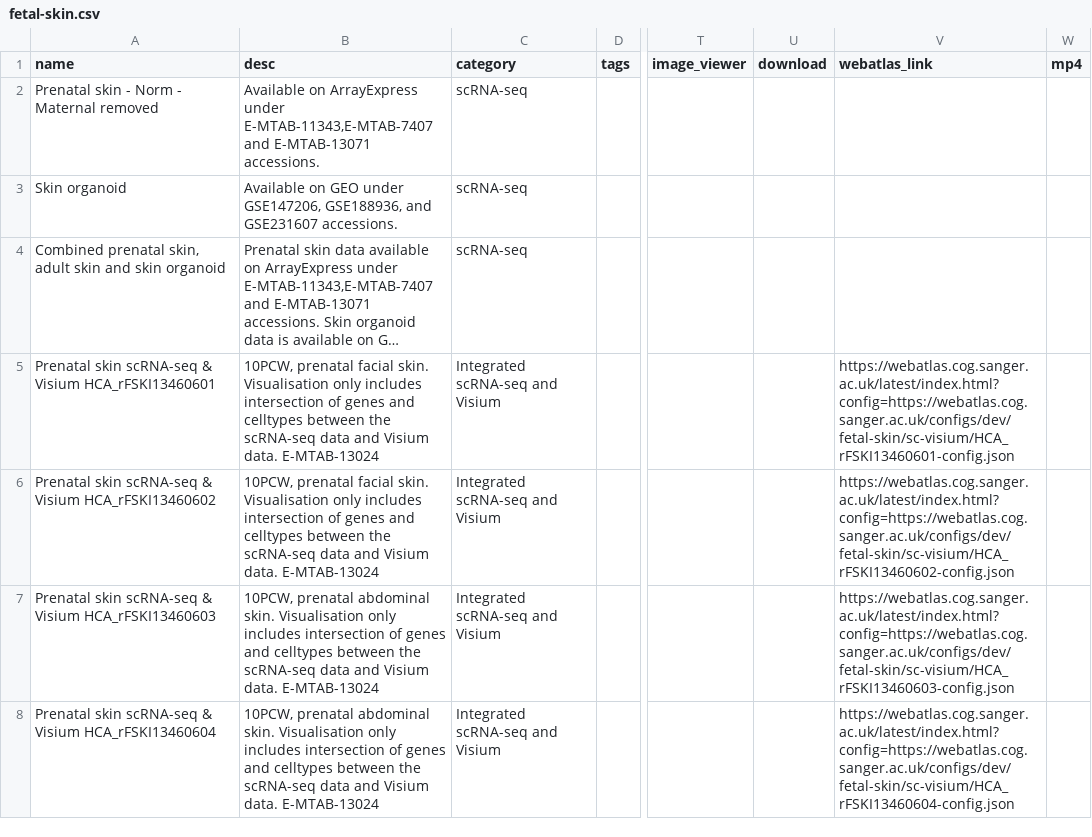
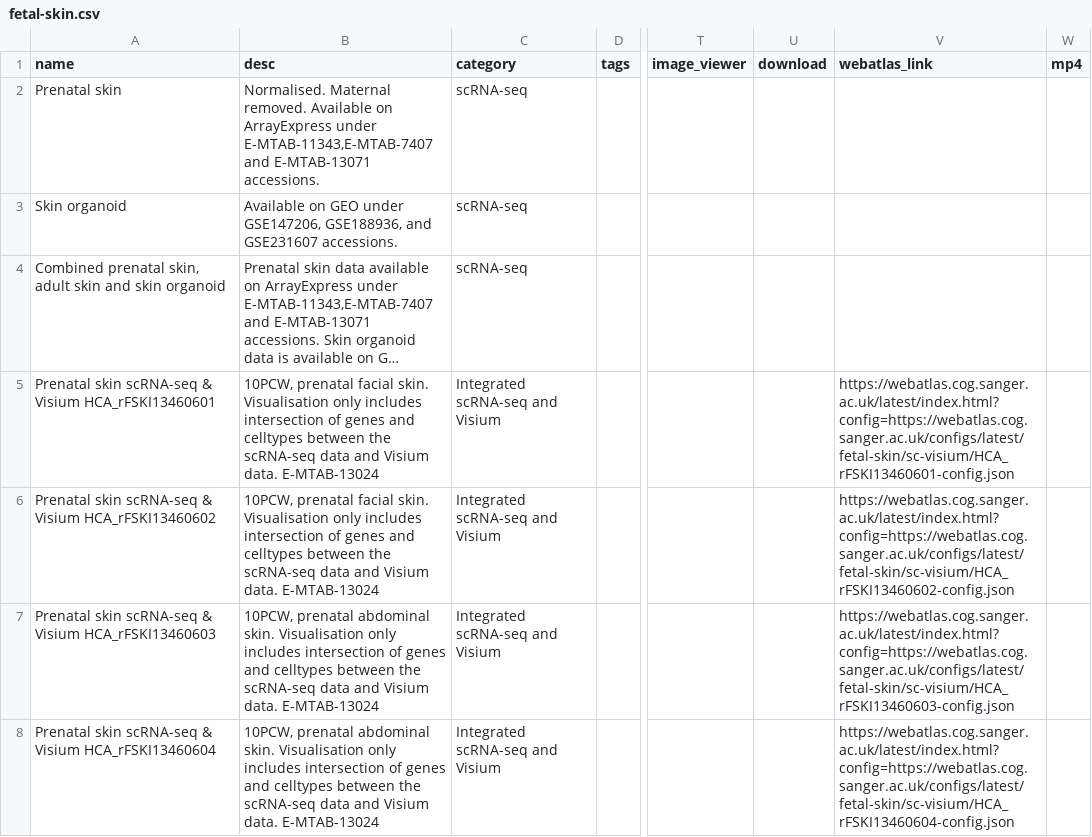
Before and after one commit to haniffalab/jekyll-hdca, a CSV file: _data/fetal-skin.csv, drawn as a sheet; only a part is shown, gaps mark what is left out; long unchanged cells end in …; the diff covers the shown part only; the diff names each change by its address in the sheet, - before the commit and + after, or states it on an @@ line.

Commit message:
update fetal-skin webatlas config links to latest
remove 'norm maternal removed' from prenatal skin

```diff
--- a/_data/fetal-skin.csv
+++ b/_data/fetal-skin.csv
-A2 (name): Prenatal skin - Norm - Maternal removed
+A2 (name): Prenatal skin
-B2 (desc): Available on…
+B2 (desc): Normalised. Maternal removed. Available on…
-V5 (webatlas_link): https://webatlas.cog.sanger.ac.uk/latest/index.html?config=https://webatlas.cog.sanger.ac.uk/configs/dev/fetal-skin/sc-visium/HCA_rFSKI13460601-config.json
+V5 (webatlas_link): https://webatlas.cog.sanger.ac.uk/latest/index.html?config=https://webatlas.cog.sanger.ac.uk/configs/latest/fetal-skin/sc-visium/HCA_rFSKI13460601-config.json
-V6 (webatlas_link): https://webatlas.cog.sanger.ac.uk/latest/index.html?config=https://webatlas.cog.sanger.ac.uk/configs/dev/fetal-skin/sc-visium/HCA_rFSKI13460602-config.json
+V6 (webatlas_link): https://webatlas.cog.sanger.ac.uk/latest/index.html?config=https://webatlas.cog.sanger.ac.uk/configs/latest/fetal-skin/sc-visium/HCA_rFSKI13460602-config.json
-V7 (webatlas_link): https://webatlas.cog.sanger.ac.uk/latest/index.html?config=https://webatlas.cog.sanger.ac.uk/configs/dev/fetal-skin/sc-visium/HCA_rFSKI13460603-config.json
+V7 (webatlas_link): https://webatlas.cog.sanger.ac.uk/latest/index.html?config=https://webatlas.cog.sanger.ac.uk/configs/latest/fetal-skin/sc-visium/HCA_rFSKI13460603-config.json
-V8 (webatlas_link): https://webatlas.cog.sanger.ac.uk/latest/index.html?config=https://webatlas.cog.sanger.ac.uk/configs/dev/fetal-skin/sc-visium/HCA_rFSKI13460604-config.json
+V8 (webatlas_link): https://webatlas.cog.sanger.ac.uk/latest/index.html?config=https://webatlas.cog.sanger.ac.uk/configs/latest/fetal-skin/sc-visium/HCA_rFSKI13460604-config.json
```
Also changed, not shown: 20 edited cells elsewhere in this file.
